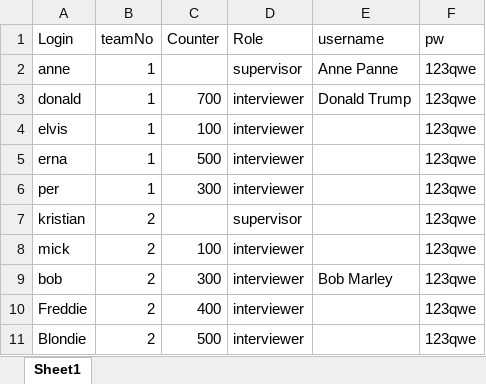
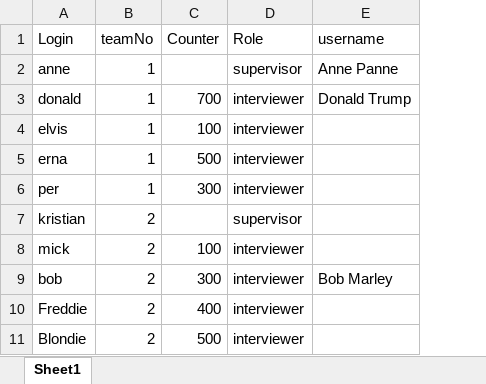
Before and after one commit to statisticsnorway/ENERGY, an Excel workbook: LookupFiles/users.xlsx, sheet Sheet1, drawn as a sheet; values as stored, in another font and other column widths than the file's, no borders; the diff names each change by its address in the sheet, - before the commit and + after, or states it on an @@ line.

```diff
--- a/LookupFiles/users.xlsx (sheet Sheet1)
+++ b/LookupFiles/users.xlsx (sheet Sheet1)
-column F (pw), rows 2-11: all 123qwe
```
Also changed, not shown: 4 other files.
